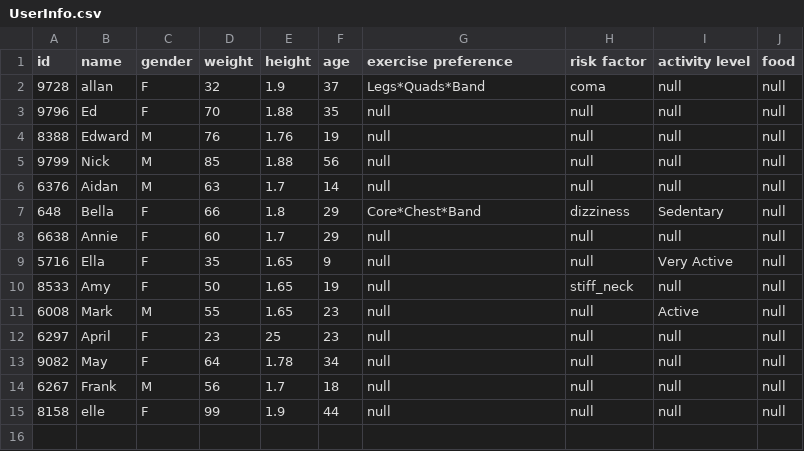
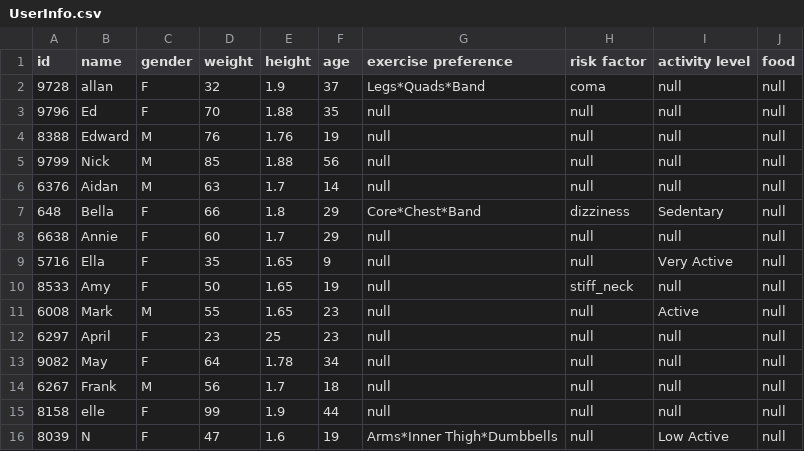
Before and after one commit to CSC207-UofT/course-project-dj-wepny, a CSV file: src/main/java/UserInfo.csv, drawn as a sheet; the diff names each change by its address in the sheet, - before the commit and + after, or states it on an @@ line.

Commit message:
merged local changes with main branch

```diff
--- a/src/main/java/UserInfo.csv
+++ b/src/main/java/UserInfo.csv
+row 16: 8039 | N | F | 47 | 1.6 | 19 | Arms*Inner Thigh*Dumbbells | null | Low Active | null
```
Also changed, not shown: 1 other file.
